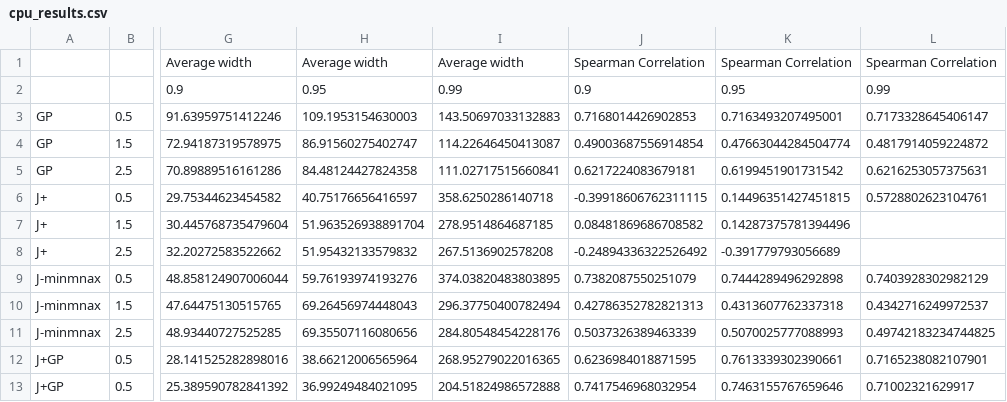
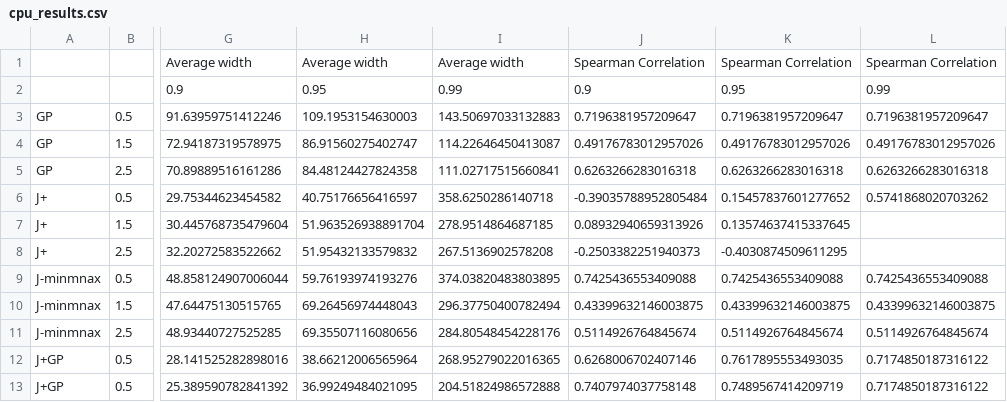
Before and after one commit to vincentblot28/conformalized_gp, a CSV file: paper_results/table_results/cpu_results.csv, drawn as a sheet; only a part is shown, gaps mark what is left out; the diff covers the shown part only; the diff names each change by its address in the sheet, - before the commit and + after, or states it on an @@ line.

Commit message:
ENH: results cpu with seed

```diff
--- a/paper_results/table_results/cpu_results.csv
+++ b/paper_results/table_results/cpu_results.csv
-J3: 0.7168014426902853
+J3: 0.7196381957209647
-K3: 0.7163493207495001
+K3: 0.7196381957209647
-L3: 0.7173328645406147
+L3: 0.7196381957209647
-J4: 0.49003687556914854
+J4: 0.49176783012957026
-K4: 0.47663044284504774
+K4: 0.49176783012957026
-L4: 0.4817914059224872
+L4: 0.49176783012957026
-J5: 0.6217224083679181
+J5: 0.6263266283016318
-K5: 0.6199451901731542
+K5: 0.6263266283016318
-L5: 0.6216253057375631
+L5: 0.6263266283016318
-J6: -0.39918606762311115
+J6: -0.39035788952805484
-K6: 0.14496351427451815
+K6: 0.15457837601277652
-L6: 0.5728802623104761
+L6: 0.5741868020703262
-J7: 0.08481869686708582
+J7: 0.08932940659313926
-K7: 0.14287375781394496
+K7: 0.13574637415337645
-J8: -0.24894336322526492
+J8: -0.2503382251940373
-K8: -0.391779793056689
+K8: -0.4030874509611295
-J9: 0.7382087550251079
+J9: 0.7425436553409088
-K9: 0.7444289496292898
+K9: 0.7425436553409088
-L9: 0.7403928302982129
+L9: 0.7425436553409088
-J10: 0.42786352782821313
+J10: 0.43399632146003875
-K10: 0.4313607762337318
+K10: 0.43399632146003875
-L10: 0.4342716249972537
+L10: 0.43399632146003875
-J11: 0.5037326389463339
+J11: 0.5114926764845674
-K11: 0.5070025777088993
+K11: 0.5114926764845674
-L11: 0.49742183234744825
+L11: 0.5114926764845674
-J12: 0.6236984018871595
+J12: 0.6268006702407146
-K12: 0.7613339302390661
+K12: 0.7617895553493035
-L12: 0.7165238082107901
+L12: 0.7174850187316122
-J13: 0.7417546968032954
+J13: 0.7407974037758148
-K13: 0.7463155767659646
+K13: 0.7489567414209719
-L13: 0.71002321629917
+L13: 0.7174850187316122
```
Also changed, not shown: 48 edited cells elsewhere in this file.
